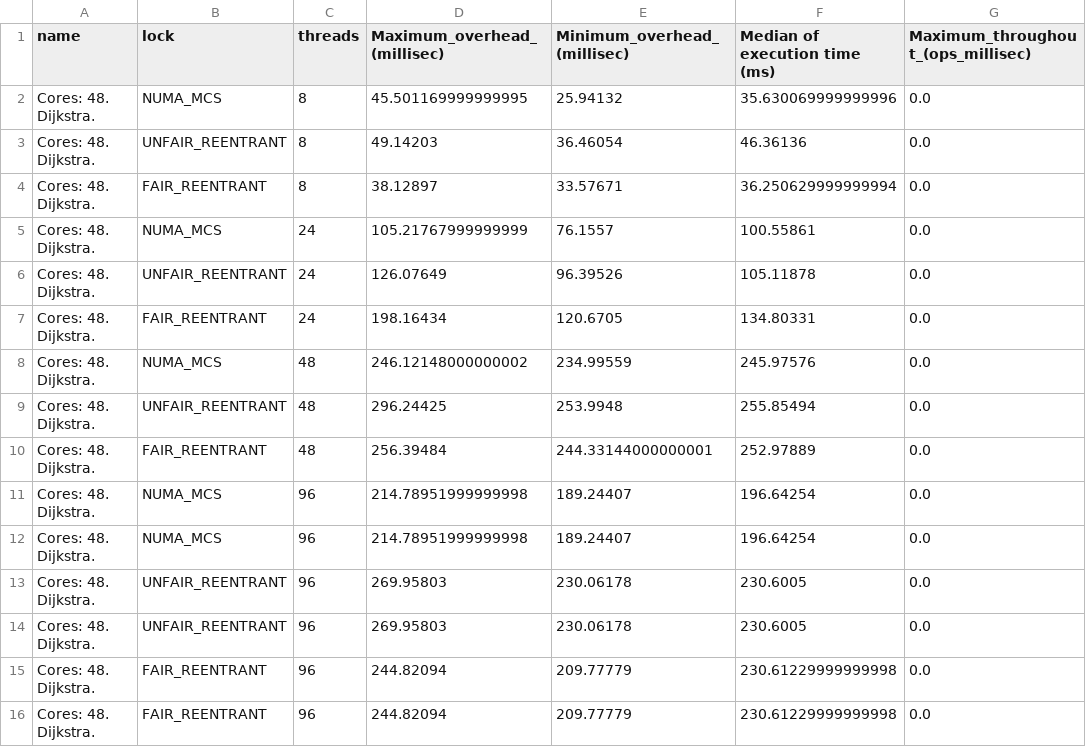
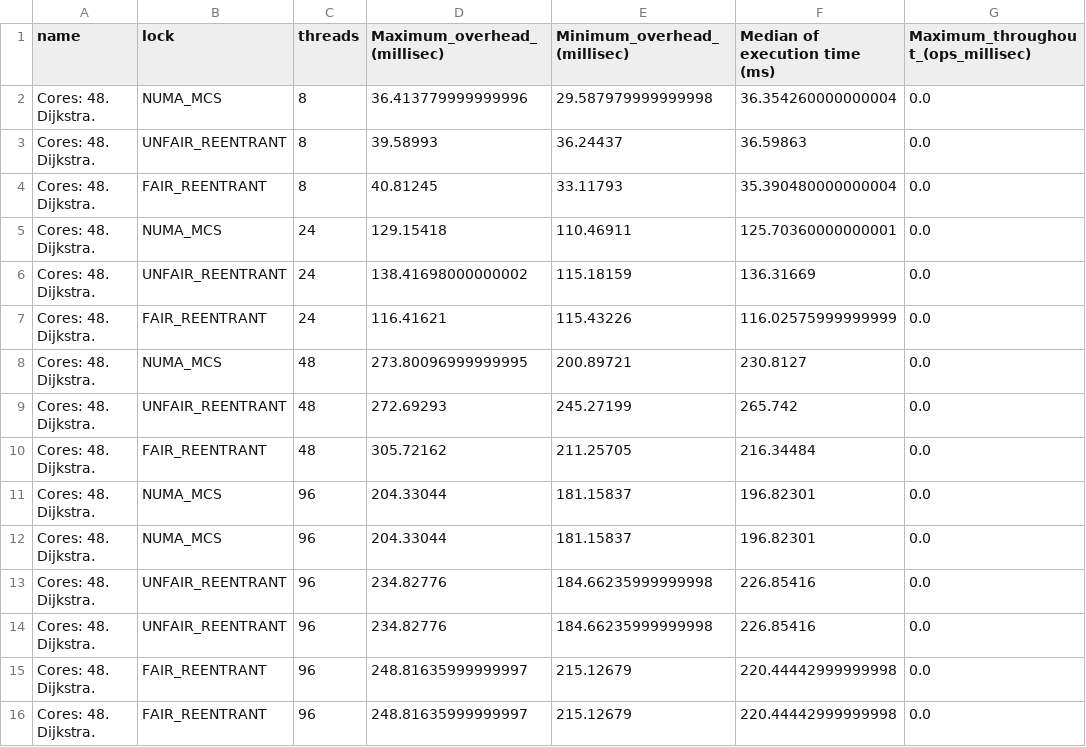
Before and after one commit to ricnorr/vthreads-numa-lock, a CSV file: results/benchmark_results.csv, drawn as a sheet; only a part is shown; the diff names each change by its address in the sheet, - before the commit and + after, or states it on an @@ line.

Commit message:
res

```diff
--- a/results/benchmark_results.csv
+++ b/results/benchmark_results.csv
-D2 (Maximum_overhead_(millisec)): 45.501169999999995
+D2 (Maximum_overhead_(millisec)): 36.413779999999996
-E2 (Minimum_overhead_(millisec)): 25.94132
+E2 (Minimum_overhead_(millisec)): 29.587979999999998
-F2 (Median of execution time (ms)): 35.630069999999996
+F2 (Median of execution time (ms)): 36.354260000000004
-D3 (Maximum_overhead_(millisec)): 49.14203
+D3 (Maximum_overhead_(millisec)): 39.58993
-E3 (Minimum_overhead_(millisec)): 36.46054
+E3 (Minimum_overhead_(millisec)): 36.24437
-F3 (Median of execution time (ms)): 46.36136
+F3 (Median of execution time (ms)): 36.59863
-D4 (Maximum_overhead_(millisec)): 38.12897
+D4 (Maximum_overhead_(millisec)): 40.81245
-E4 (Minimum_overhead_(millisec)): 33.57671
+E4 (Minimum_overhead_(millisec)): 33.11793
-F4 (Median of execution time (ms)): 36.250629999999994
+F4 (Median of execution time (ms)): 35.390480000000004
-D5 (Maximum_overhead_(millisec)): 105.21767999999999
+D5 (Maximum_overhead_(millisec)): 129.15418
-E5 (Minimum_overhead_(millisec)): 76.1557
+E5 (Minimum_overhead_(millisec)): 110.46911
-F5 (Median of execution time (ms)): 100.55861
+F5 (Median of execution time (ms)): 125.70360000000001
-D6 (Maximum_overhead_(millisec)): 126.07649
+D6 (Maximum_overhead_(millisec)): 138.41698000000002
-E6 (Minimum_overhead_(millisec)): 96.39526
+E6 (Minimum_overhead_(millisec)): 115.18159
-F6 (Median of execution time (ms)): 105.11878
+F6 (Median of execution time (ms)): 136.31669
-D7 (Maximum_overhead_(millisec)): 198.16434
+D7 (Maximum_overhead_(millisec)): 116.41621
-E7 (Minimum_overhead_(millisec)): 120.6705
+E7 (Minimum_overhead_(millisec)): 115.43226
-F7 (Median of execution time (ms)): 134.80331
+F7 (Median of execution time (ms)): 116.02575999999999
-D8 (Maximum_overhead_(millisec)): 246.12148000000002
+D8 (Maximum_overhead_(millisec)): 273.80096999999995
-E8 (Minimum_overhead_(millisec)): 234.99559
+E8 (Minimum_overhead_(millisec)): 200.89721
-F8 (Median of execution time (ms)): 245.97576
+F8 (Median of execution time (ms)): 230.8127
-D9 (Maximum_overhead_(millisec)): 296.24425
+D9 (Maximum_overhead_(millisec)): 272.69293
-E9 (Minimum_overhead_(millisec)): 253.9948
+E9 (Minimum_overhead_(millisec)): 245.27199
-F9 (Median of execution time (ms)): 255.85494
+F9 (Median of execution time (ms)): 265.742
-D10 (Maximum_overhead_(millisec)): 256.39484
+D10 (Maximum_overhead_(millisec)): 305.72162
-E10 (Minimum_overhead_(millisec)): 244.33144000000001
+E10 (Minimum_overhead_(millisec)): 211.25705
-F10 (Median of execution time (ms)): 252.97889
+F10 (Median of execution time (ms)): 216.34484
-D11:D12 (Maximum_overhead_(millisec)): 214.78951999999998
+D11:D12 (Maximum_overhead_(millisec)): 204.33044
-E11:E12 (Minimum_overhead_(millisec)): 189.24407
+E11:E12 (Minimum_overhead_(millisec)): 181.15837
-F11:F12 (Median of execution time (ms)): 196.64254
+F11:F12 (Median of execution time (ms)): 196.82301
-D13:D14 (Maximum_overhead_(millisec)): 269.95803
+D13:D14 (Maximum_overhead_(millisec)): 234.82776
-E13:E14 (Minimum_overhead_(millisec)): 230.06178
+E13:E14 (Minimum_overhead_(millisec)): 184.66235999999998
-F13:F14 (Median of execution time (ms)): 230.6005
+F13:F14 (Median of execution time (ms)): 226.85416
-D15:D16 (Maximum_overhead_(millisec)): 244.82094
+D15:D16 (Maximum_overhead_(millisec)): 248.81635999999997
-E15:E16 (Minimum_overhead_(millisec)): 209.77779
+E15:E16 (Minimum_overhead_(millisec)): 215.12679
-F15:F16 (Median of execution time (ms)): 230.61229999999998
+F15:F16 (Median of execution time (ms)): 220.44442999999998
```
